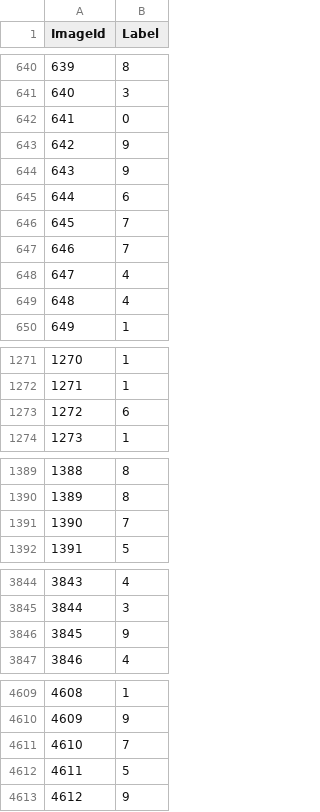
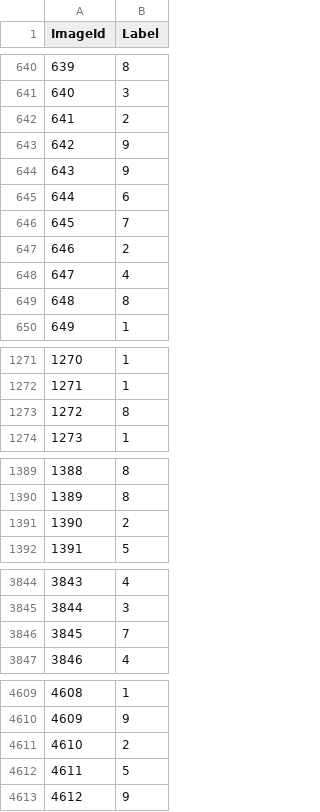
Before and after one commit to chrischen812/Kaggle---Digit-Recognizer, a CSV file: Output/Submission_202410.csv, drawn as a sheet; only a part is shown, gaps mark what is left out; the diff covers the shown part only.

Commit message:
Update Submission_202410.csv

```diff
--- a/Output/Submission_202410.csv
+++ b/Output/Submission_202410.csv
@@ -641,3 +641,3 @@
 640,3
-641,0
+641,2
 642,9
@@ -646,5 +646,5 @@
 645,7
-646,7
+646,2
 647,4
-648,4
+648,8
 649,1
@@ -1272,3 +1272,3 @@
 1271,1
-1272,6
+1272,8
 1273,1
@@ -1390,3 +1390,3 @@
 1389,8
-1390,7
+1390,2
 1391,5
@@ -3845,3 +3845,3 @@
 3844,3
-3845,9
+3845,7
 3846,4
@@ -4610,3 +4610,3 @@
 4609,9
-4610,7
+4610,2
 4611,5
```
Also changed, not shown: 40 edited cells elsewhere in this file.
